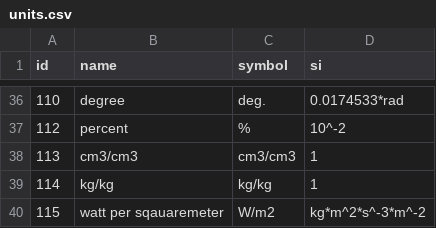
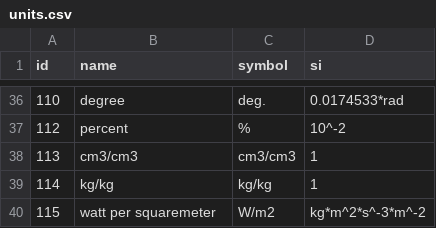
Before and after one commit to VForWaTer/metacatalog, a CSV file: metacatalog/data/units.csv, drawn as a sheet; only a part is shown, gaps mark what is left out.

Commit message:
Update unit name for watt per squaremeter

```diff
--- a/metacatalog/data/units.csv
+++ b/metacatalog/data/units.csv
@@ -39,2 +39,2 @@ id,name,symbol,si
 114,kg/kg,kg/kg,1
-115,watt per sqauaremeter,W/m2,kg*m^2*s^-3*m^-2
+115,watt per squaremeter,W/m2,kg*m^2*s^-3*m^-2
```
